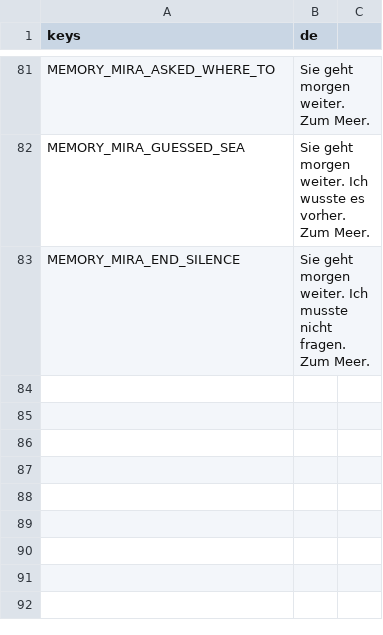
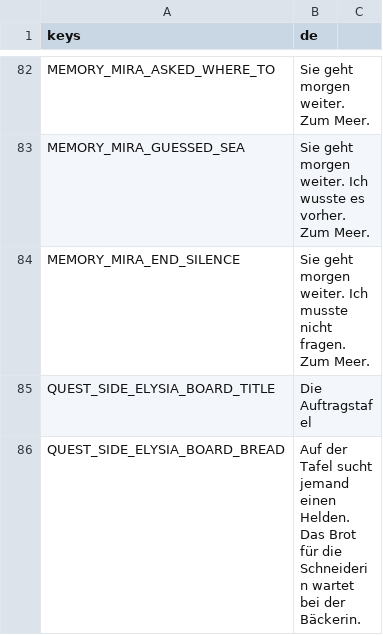
Before and after one commit to Stanzlu/Game, a CSV file: content/locale/journal.csv, drawn as a sheet; only a part is shown, gaps mark what is left out; the diff covers the shown part only; the diff names each change by its address in the sheet, - before the commit and + after, or states it on an @@ line.

```diff
--- a/content/locale/journal.csv
+++ b/content/locale/journal.csv
+row 85: QUEST_SIDE_ELYSIA_BOARD_TITLE | Die Auftragstafel
+row 86: QUEST_SIDE_ELYSIA_BOARD_BREAD | Auf der Tafel sucht jemand einen Helden. Das Brot für die Schneiderin wartet bei der Bäckerin.
```
Also changed, not shown: 3 added rows elsewhere in this file, content/locale/items.csv, content/locale/ui.csv, 22 other files.
